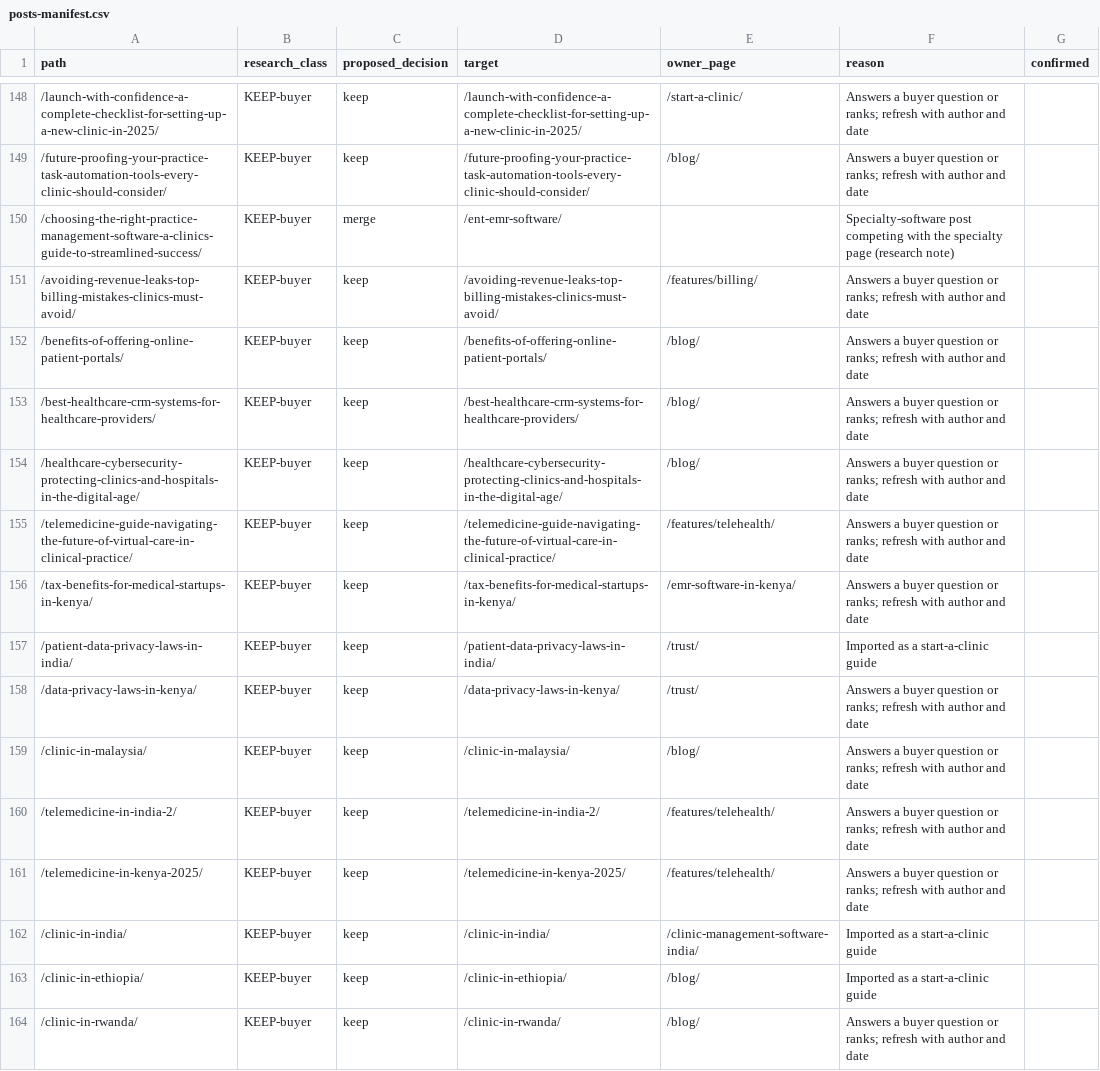
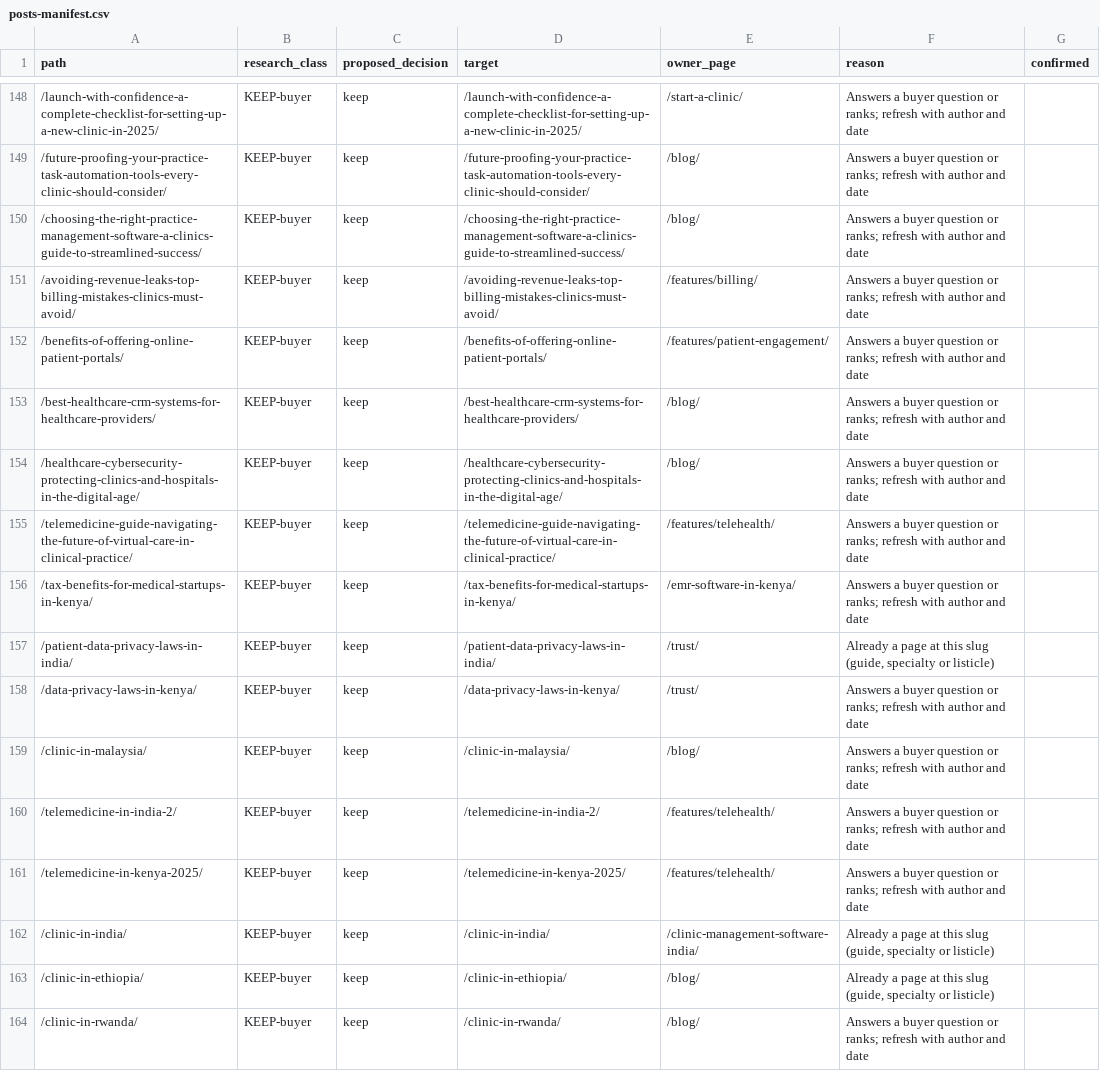
Before and after one commit to DarkVertana/Easyclinic-Astro-Plus, a CSV file: migration/posts-manifest.csv, drawn as a sheet; only a part is shown, gaps mark what is left out; the diff covers the shown part only.

```diff
--- a/migration/posts-manifest.csv
+++ b/migration/posts-manifest.csv
@@ -149,5 +149,5 @@ path,research_class,proposed_decision,target,owner_page,reason,confirmed
 /future-proofing-your-practice-task-automation-tools-every-clinic-should-consider/,KEEP-buyer,keep,/future-proofing-your-practice-task-automation-tools-every-clinic-should-consider/,/blog/,Answers a buyer question or ranks; refresh with author and date,
-/choosing-the-right-practice-management-software-a-clinics-guide-to-streamlined-success/,KEEP-buyer,merge,/ent-emr-software/,,Specialty-software post competing with the specialty page (research note),
+/choosing-the-right-practice-management-software-a-clinics-guide-to-streamlined-success/,KEEP-buyer,keep,/choosing-the-right-practice-management-software-a-clinics-guide-to-streamlined-success/,/blog/,Answers a buyer question or ranks; refresh with author and date,
 /avoiding-revenue-leaks-top-billing-mistakes-clinics-must-avoid/,KEEP-buyer,keep,/avoiding-revenue-leaks-top-billing-mistakes-clinics-must-avoid/,/features/billing/,Answers a buyer question or ranks; refresh with author and date,
-/benefits-of-offering-online-patient-portals/,KEEP-buyer,keep,/benefits-of-offering-online-patient-portals/,/blog/,Answers a buyer question or ranks; refresh with author and date,
+/benefits-of-offering-online-patient-portals/,KEEP-buyer,keep,/benefits-of-offering-online-patient-portals/,/features/patient-engagement/,Answers a buyer question or ranks; refresh with author and date,
 /best-healthcare-crm-systems-for-healthcare-providers/,KEEP-buyer,keep,/best-healthcare-crm-systems-for-healthcare-providers/,/blog/,Answers a buyer question or ranks; refresh with author and date,
@@ -156,3 +156,3 @@ path,research_class,proposed_decision,target,owner_page,reason,confirmed
 /tax-benefits-for-medical-startups-in-kenya/,KEEP-buyer,keep,/tax-benefits-for-medical-startups-in-kenya/,/emr-software-in-kenya/,Answers a buyer question or ranks; refresh with author and date,
-/patient-data-privacy-laws-in-india/,KEEP-buyer,keep,/patient-data-privacy-laws-in-india/,/trust/,Imported as a start-a-clinic guide,
+/patient-data-privacy-laws-in-india/,KEEP-buyer,keep,/patient-data-privacy-laws-in-india/,/trust/,"Already a page at this slug (guide, specialty or listicle)",
 /data-privacy-laws-in-kenya/,KEEP-buyer,keep,/data-privacy-laws-in-kenya/,/trust/,Answers a buyer question or ranks; refresh with author and date,
@@ -161,4 +161,4 @@ path,research_class,proposed_decision,target,owner_page,reason,confirmed
 /telemedicine-in-kenya-2025/,KEEP-buyer,keep,/telemedicine-in-kenya-2025/,/features/telehealth/,Answers a buyer question or ranks; refresh with author and date,
-/clinic-in-india/,KEEP-buyer,keep,/clinic-in-india/,/clinic-management-software-india/,Imported as a start-a-clinic guide,
-/clinic-in-ethiopia/,KEEP-buyer,keep,/clinic-in-ethiopia/,/blog/,Imported as a start-a-clinic guide,
+/clinic-in-india/,KEEP-buyer,keep,/clinic-in-india/,/clinic-management-software-india/,"Already a page at this slug (guide, specialty or listicle)",
+/clinic-in-ethiopia/,KEEP-buyer,keep,/clinic-in-ethiopia/,/blog/,"Already a page at this slug (guide, specialty or listicle)",
 /clinic-in-rwanda/,KEEP-buyer,keep,/clinic-in-rwanda/,/blog/,Answers a buyer question or ranks; refresh with author and date,
```
Also changed, not shown: 108 edited cells elsewhere in this file, 22 other files.
